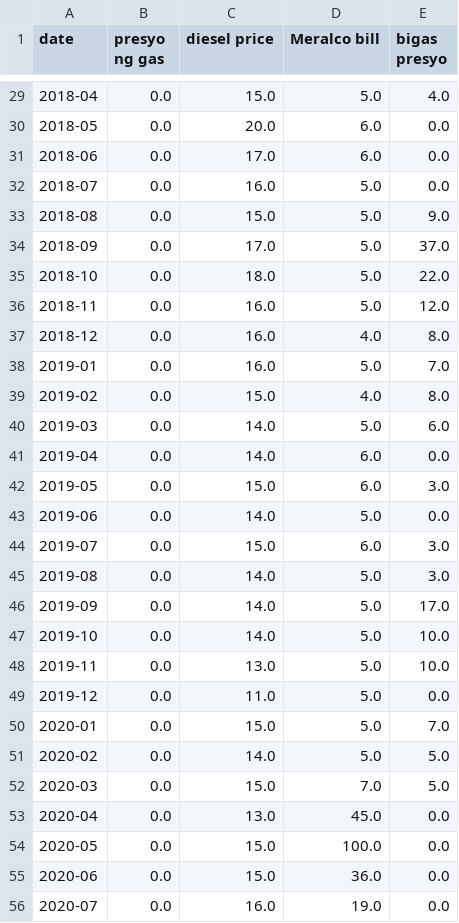
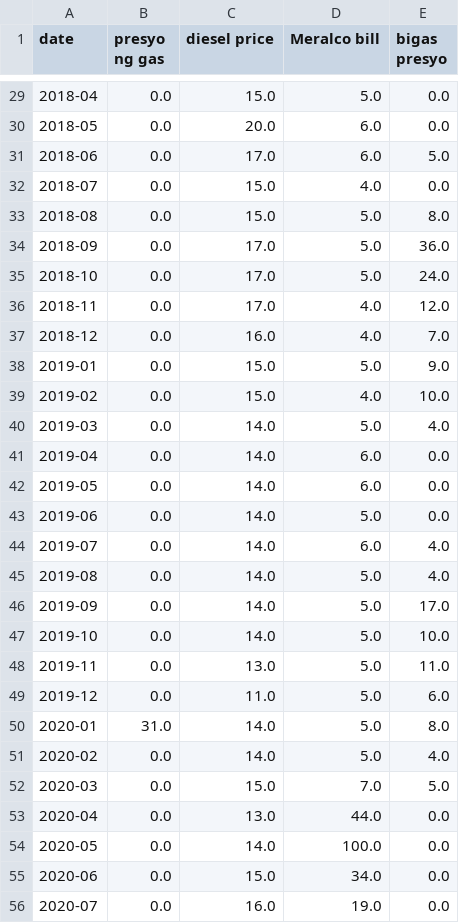
Before and after one commit to sindoussss/ph-economic-pressure-ai, a CSV file: ph_economic_ai/benchmark/data/google_trends_monthly.csv, drawn as a sheet; only a part is shown, gaps mark what is left out; the diff covers the shown part only.

```diff
--- a/ph_economic_ai/benchmark/data/google_trends_monthly.csv
+++ b/ph_economic_ai/benchmark/data/google_trends_monthly.csv
@@ -29,28 +29,28 @@ date,presyo ng gas,diesel price,Meralco bill,bigas presyo
-2018-04,0.0,15.0,5.0,4.0
+2018-04,0.0,15.0,5.0,0.0
 2018-05,0.0,20.0,6.0,0.0
-2018-06,0.0,17.0,6.0,0.0
-2018-07,0.0,16.0,5.0,0.0
-2018-08,0.0,15.0,5.0,9.0
-2018-09,0.0,17.0,5.0,37.0
-2018-10,0.0,18.0,5.0,22.0
-2018-11,0.0,16.0,5.0,12.0
-2018-12,0.0,16.0,4.0,8.0
-2019-01,0.0,16.0,5.0,7.0
-2019-02,0.0,15.0,4.0,8.0
-2019-03,0.0,14.0,5.0,6.0
+2018-06,0.0,17.0,6.0,5.0
+2018-07,0.0,15.0,4.0,0.0
+2018-08,0.0,15.0,5.0,8.0
+2018-09,0.0,17.0,5.0,36.0
+2018-10,0.0,17.0,5.0,24.0
+2018-11,0.0,17.0,4.0,12.0
+2018-12,0.0,16.0,4.0,7.0
+2019-01,0.0,15.0,5.0,9.0
+2019-02,0.0,15.0,4.0,10.0
+2019-03,0.0,14.0,5.0,4.0
 2019-04,0.0,14.0,6.0,0.0
-2019-05,0.0,15.0,6.0,3.0
+2019-05,0.0,14.0,6.0,0.0
 2019-06,0.0,14.0,5.0,0.0
-2019-07,0.0,15.0,6.0,3.0
-2019-08,0.0,14.0,5.0,3.0
+2019-07,0.0,14.0,6.0,4.0
+2019-08,0.0,14.0,5.0,4.0
 2019-09,0.0,14.0,5.0,17.0
 2019-10,0.0,14.0,5.0,10.0
-2019-11,0.0,13.0,5.0,10.0
-2019-12,0.0,11.0,5.0,0.0
-2020-01,0.0,15.0,5.0,7.0
-2020-02,0.0,14.0,5.0,5.0
+2019-11,0.0,13.0,5.0,11.0
+2019-12,0.0,11.0,5.0,6.0
+2020-01,31.0,14.0,5.0,8.0
+2020-02,0.0,14.0,5.0,4.0
 2020-03,0.0,15.0,7.0,5.0
-2020-04,0.0,13.0,45.0,0.0
-2020-05,0.0,15.0,100.0,0.0
-2020-06,0.0,15.0,36.0,0.0
+2020-04,0.0,13.0,44.0,0.0
+2020-05,0.0,14.0,100.0,0.0
+2020-06,0.0,15.0,34.0,0.0
 2020-07,0.0,16.0,19.0,0.0
```
Also changed, not shown: 1 added row and 128 edited cells elsewhere in this file, 2 other files.
